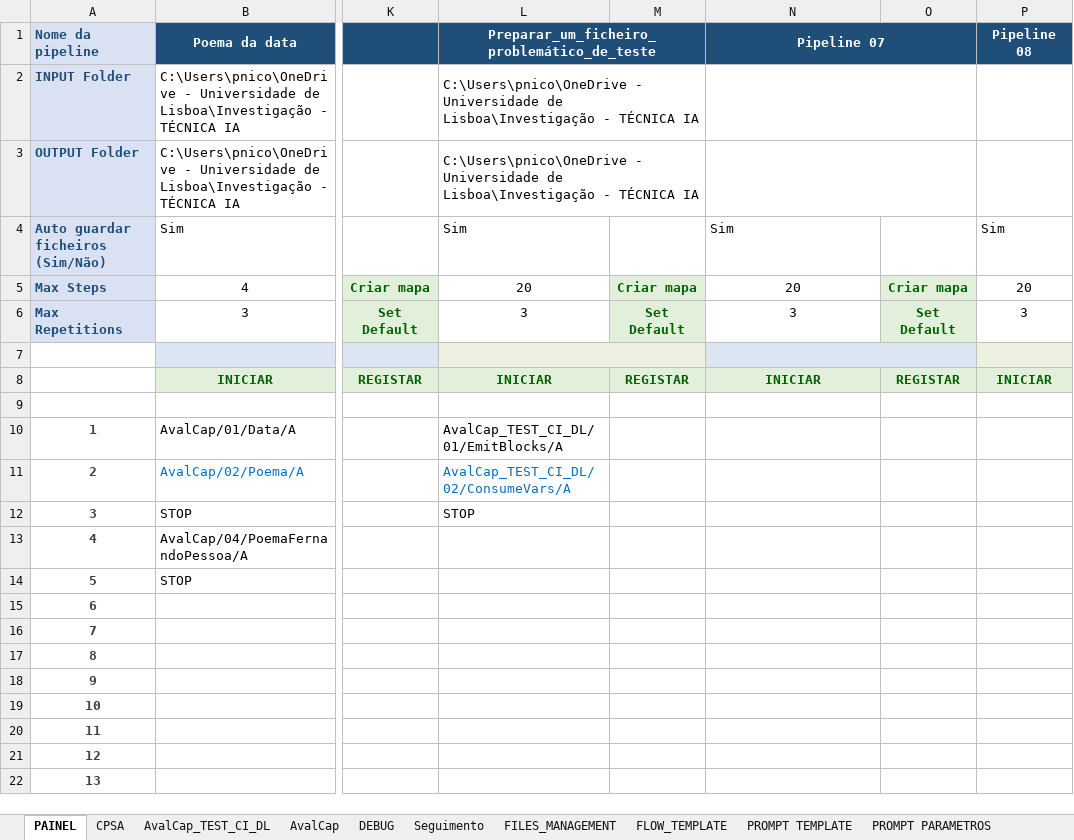
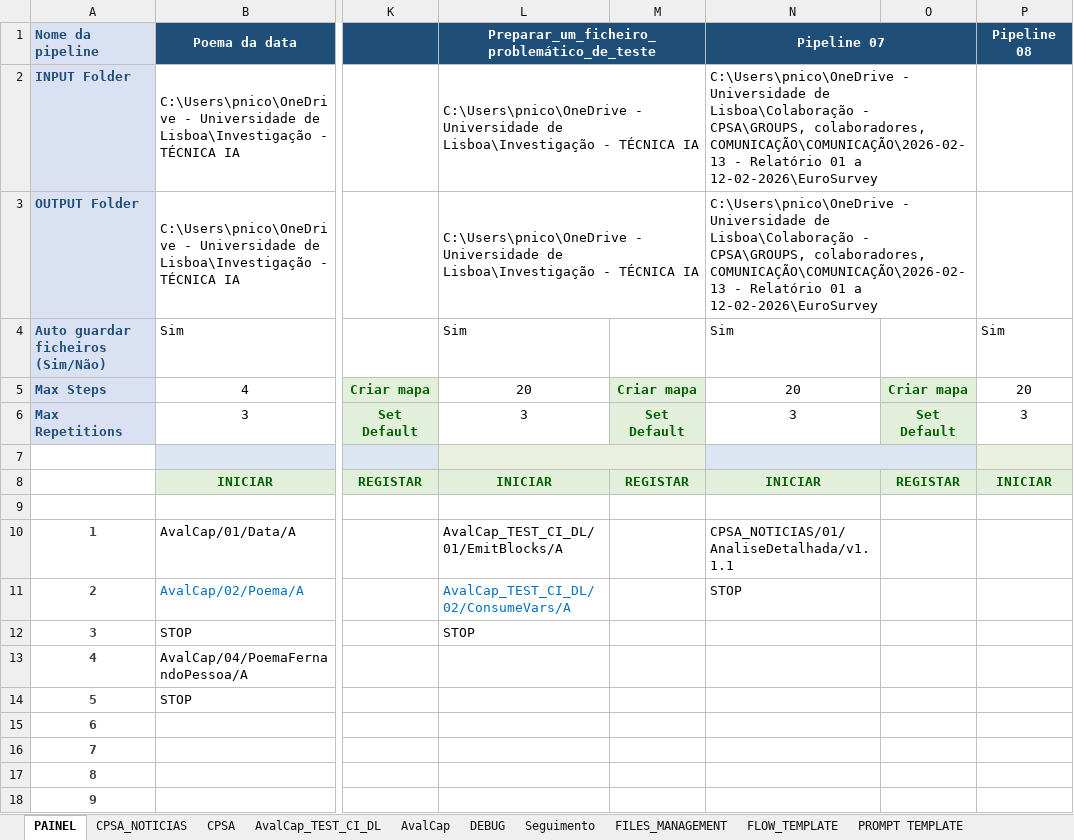
Before and after one commit to CODER-1972/PIPELINER, an Excel workbook: workbook/PIPELINER_FILE_v3_contextKV.xlsm, sheet PAINEL, drawn as a sheet; only a part is shown, gaps mark what is left out; the shorter side is filled out with more unchanged rows; values as stored, in another font and other column widths than the file's, no borders; charts and pictures not drawn; the diff names each change by its address in the sheet, - before the commit and + after, or states it on an @@ line.

Commit message:
Update PIPELINER_FILE_v3_contextKV.xlsm

```diff
--- a/workbook/PIPELINER_FILE_v3_contextKV.xlsm (sheet PAINEL)
+++ b/workbook/PIPELINER_FILE_v3_contextKV.xlsm (sheet PAINEL)
+sheet tab: CPSA_NOTICIAS
-N2:N3 (Pipeline 07): (empty)
+N2:N3 (Pipeline 07): C:\Users\pnico\OneDrive - Universidade de Lisboa\Colaboração - CPSA\GROUPS, colaboradores, COMUNICAÇÃO\COMUNICAÇÃO\2026-02-13 - Relatório 01 a 12-02-2026\EuroSurvey
-N10 (Pipeline 07): (empty)
+N10 (Pipeline 07): CPSA_NOTICIAS/01/AnaliseDetalhada/v1.1.1
-N11 (Pipeline 07): (empty)
+N11 (Pipeline 07): STOP
```
Also changed, not shown: charts or pictures.
